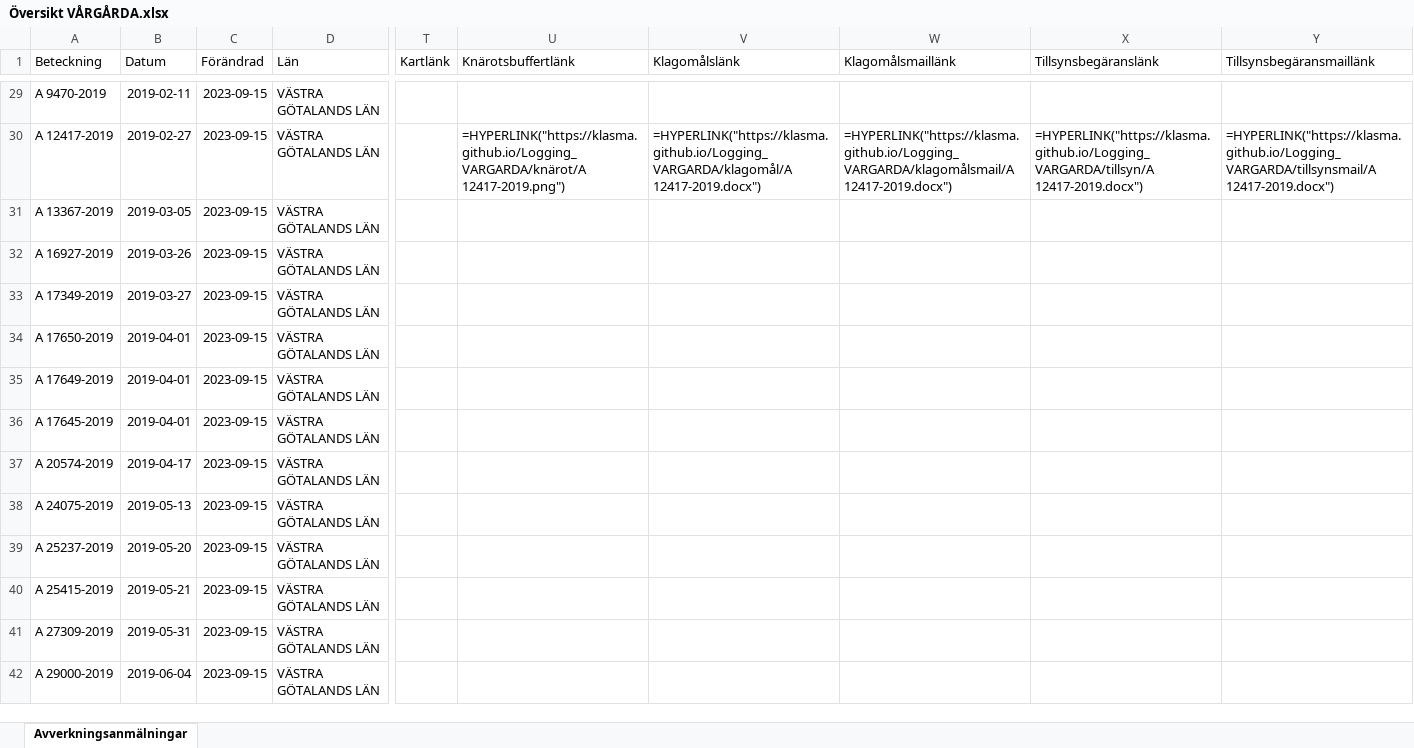
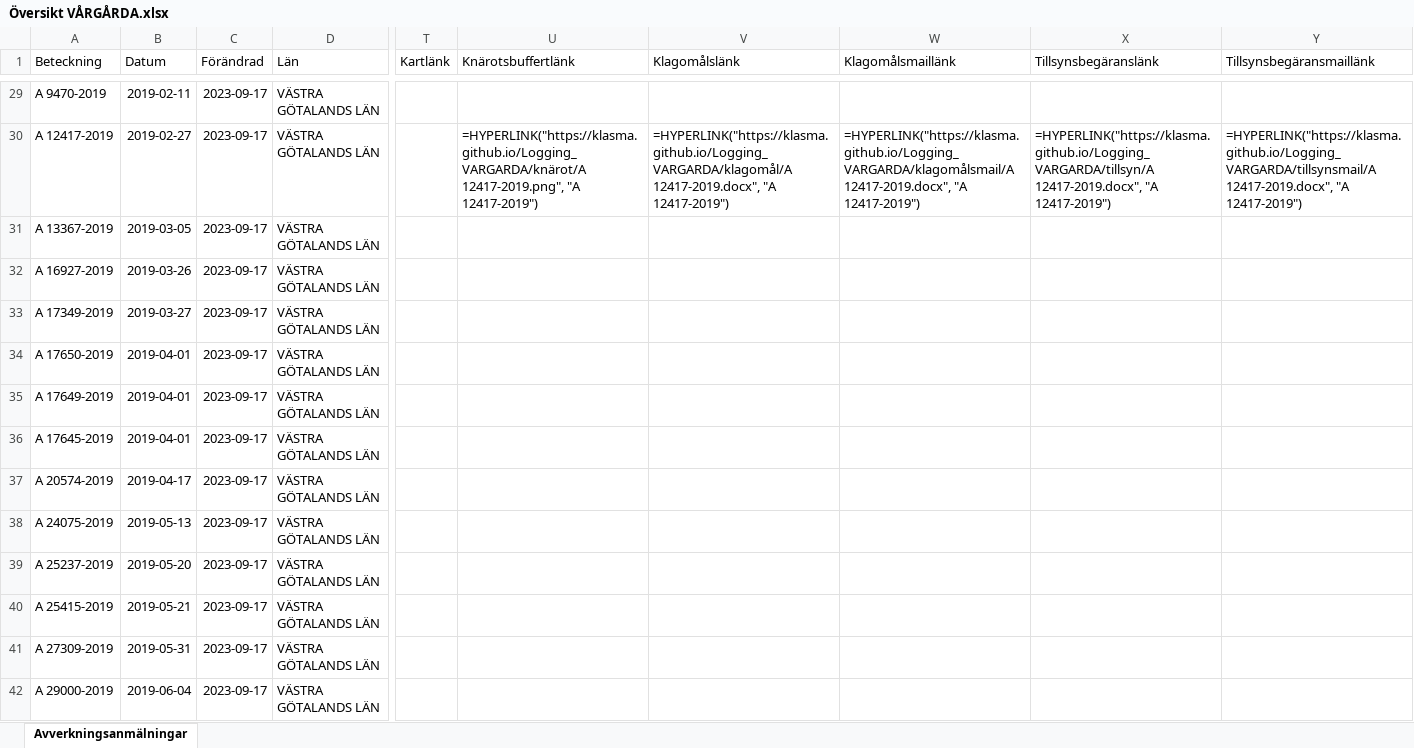
Before and after one commit to klasma/Logging_VARGARDA, an Excel workbook: Översikt VÅRGÅRDA.xlsx, sheet Avverkningsanmälningar, drawn as a sheet; only a part is shown, gaps mark what is left out; values as stored, in another font and other column widths than the file's, no borders; formulas without a stored value are shown as written; the diff covers the shown part only; the diff names each change by its address in the sheet, - before the commit and + after, or states it on an @@ line.

```diff
--- a/Översikt VÅRGÅRDA.xlsx (sheet Avverkningsanmälningar)
+++ b/Översikt VÅRGÅRDA.xlsx (sheet Avverkningsanmälningar)
-C29:C42 (Förändrad): 2023-09-15
+C29:C42 (Förändrad): 2023-09-17
-U30 (Knärotsbuffertlänk): =HYPERLINK("https://klasma.github.io/Logging_VARGARDA/knärot/A 12417-2019.png")
+U30 (Knärotsbuffertlänk): =HYPERLINK("https://klasma.github.io/Logging_VARGARDA/knärot/A 12417-2019.png", "A 12417-2019")
-V30 (Klagomålslänk): =HYPERLINK("https://klasma.github.io/Logging_VARGARDA/klagomål/A 12417-2019.docx")
+V30 (Klagomålslänk): =HYPERLINK("https://klasma.github.io/Logging_VARGARDA/klagomål/A 12417-2019.docx", "A 12417-2019")
-W30 (Klagomålsmaillänk): =HYPERLINK("https://klasma.github.io/Logging_VARGARDA/klagomålsmail/A 12417-2019.docx")
+W30 (Klagomålsmaillänk): =HYPERLINK("https://klasma.github.io/Logging_VARGARDA/klagomålsmail/A 12417-2019.docx", "A 12417-2019")
-X30 (Tillsynsbegäranslänk): =HYPERLINK("https://klasma.github.io/Logging_VARGARDA/tillsyn/A 12417-2019.docx")
+X30 (Tillsynsbegäranslänk): =HYPERLINK("https://klasma.github.io/Logging_VARGARDA/tillsyn/A 12417-2019.docx", "A 12417-2019")
-Y30 (Tillsynsbegäransmaillänk): =HYPERLINK("https://klasma.github.io/Logging_VARGARDA/tillsynsmail/A 12417-2019.docx")
+Y30 (Tillsynsbegäransmaillänk): =HYPERLINK("https://klasma.github.io/Logging_VARGARDA/tillsynsmail/A 12417-2019.docx", "A 12417-2019")
```
Also changed, not shown: 201 edited cells elsewhere in this sheet, artfynd/A 11214-2023.xlsx, artfynd/A 13991-2023.xlsx, 28 other files.
